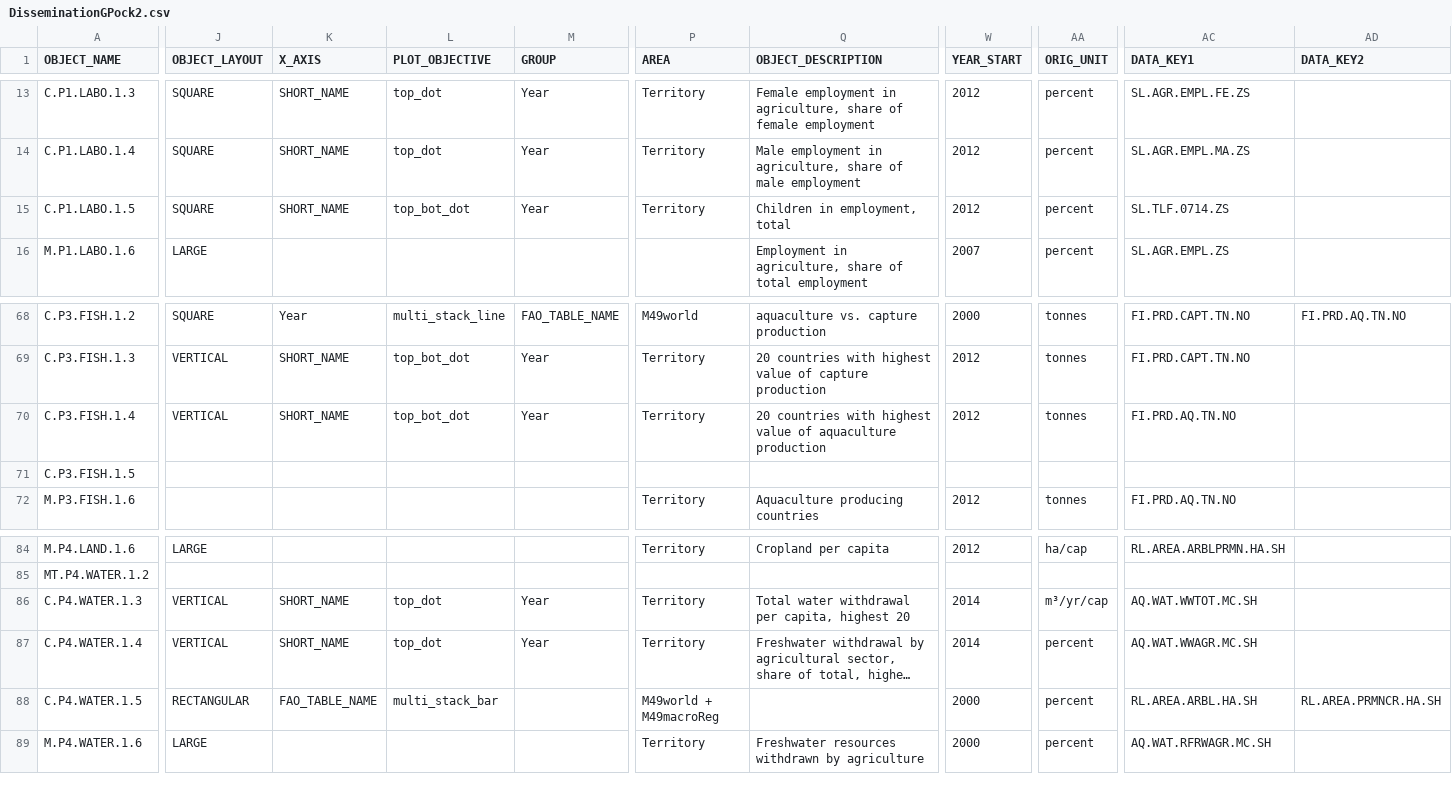
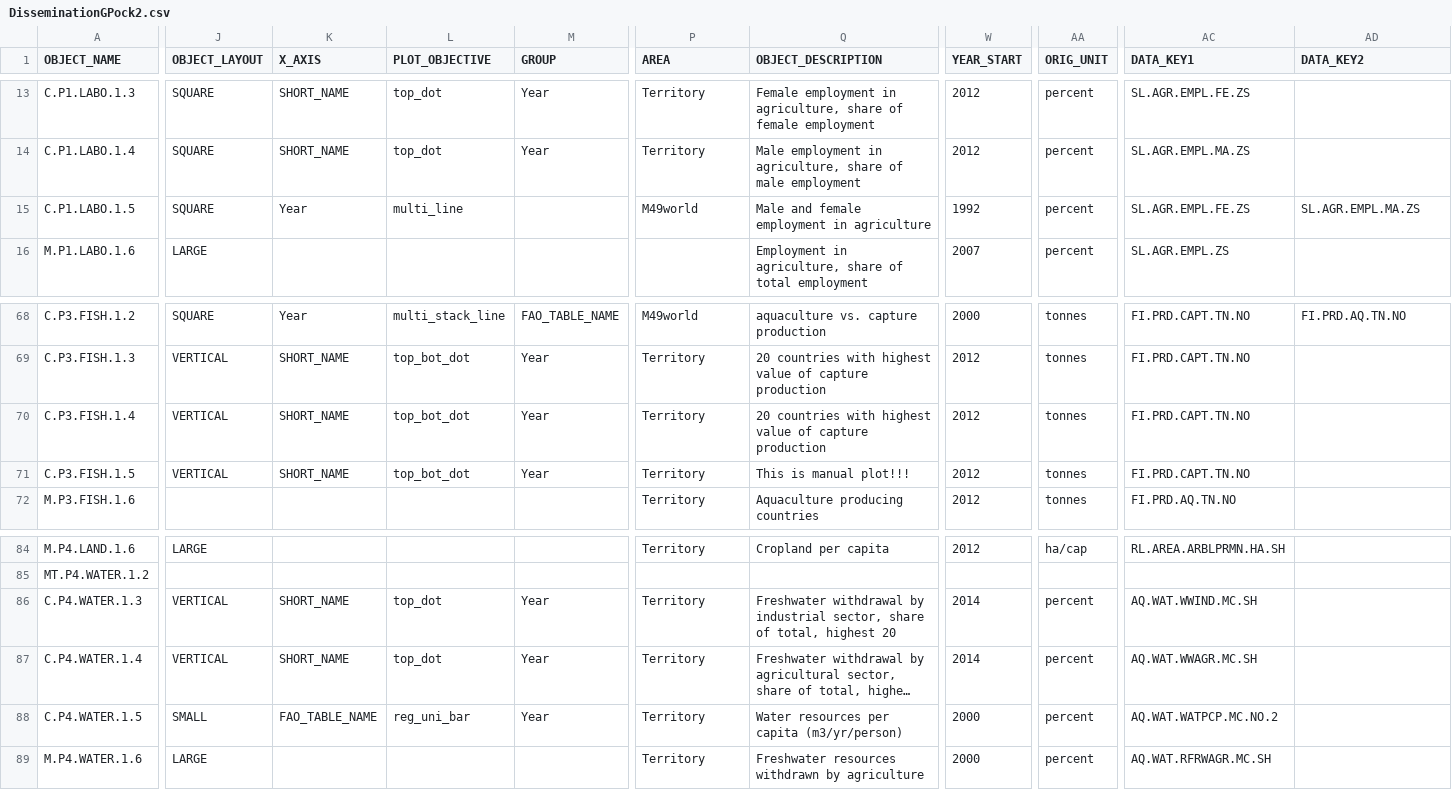
Before and after one commit to muuankarski/GSPB15, a CSV file: dissemination/DisseminationGPock2.csv, drawn as a sheet; only a part is shown, gaps mark what is left out; long unchanged cells end in …; the diff covers the shown part only; the diff names each change by its address in the sheet, - before the commit and + after, or states it on an @@ line.

```diff
--- a/dissemination/DisseminationGPock2.csv
+++ b/dissemination/DisseminationGPock2.csv
-K15 (X_AXIS): SHORT_NAME
+K15 (X_AXIS): Year
-L15 (PLOT_OBJECTIVE): top_bot_dot
+L15 (PLOT_OBJECTIVE): multi_line
-M15 (GROUP): Year
+M15 (GROUP): (empty)
-P15 (AREA): Territory
+P15 (AREA): M49world
-Q15 (OBJECT_DESCRIPTION): Children in employment, total
+Q15 (OBJECT_DESCRIPTION): Male and female employment in agriculture
-W15 (YEAR_START): 2012
+W15 (YEAR_START): 1992
-AC15 (DATA_KEY1): SL.TLF.0714.ZS
+AC15 (DATA_KEY1): SL.AGR.EMPL.FE.ZS
-AD15 (DATA_KEY2): (empty)
+AD15 (DATA_KEY2): SL.AGR.EMPL.MA.ZS
-Q70 (OBJECT_DESCRIPTION): …value of aquaculture production
+Q70 (OBJECT_DESCRIPTION): …value of capture production
-AC70 (DATA_KEY1): FI.PRD.AQ.TN.NO
+AC70 (DATA_KEY1): FI.PRD.CAPT.TN.NO
-J71 (OBJECT_LAYOUT): (empty)
+J71 (OBJECT_LAYOUT): VERTICAL
-K71 (X_AXIS): (empty)
+K71 (X_AXIS): SHORT_NAME
-L71 (PLOT_OBJECTIVE): (empty)
+L71 (PLOT_OBJECTIVE): top_bot_dot
-M71 (GROUP): (empty)
+M71 (GROUP): Year
-P71 (AREA): (empty)
+P71 (AREA): Territory
-Q71 (OBJECT_DESCRIPTION): (empty)
+Q71 (OBJECT_DESCRIPTION): This is manual plot!!!
-W71 (YEAR_START): (empty)
+W71 (YEAR_START): 2012
-AA71 (ORIG_UNIT): (empty)
+AA71 (ORIG_UNIT): tonnes
-AC71 (DATA_KEY1): (empty)
+AC71 (DATA_KEY1): FI.PRD.CAPT.TN.NO
-Q86 (OBJECT_DESCRIPTION): Total water withdrawal per capita, highest 20
+Q86 (OBJECT_DESCRIPTION): Freshwater withdrawal by industrial sector, share of total, highest 20
-AA86 (ORIG_UNIT): m³/yr/cap
+AA86 (ORIG_UNIT): percent
-AC86 (DATA_KEY1): AQ.WAT.WWTOT.MC.SH
+AC86 (DATA_KEY1): AQ.WAT.WWIND.MC.SH
-J88 (OBJECT_LAYOUT): RECTANGULAR
+J88 (OBJECT_LAYOUT): SMALL
-L88 (PLOT_OBJECTIVE): multi_stack_bar
+L88 (PLOT_OBJECTIVE): reg_uni_bar
-M88 (GROUP): (empty)
+M88 (GROUP): Year
-P88 (AREA): M49world + M49macroReg
+P88 (AREA): Territory
-Q88 (OBJECT_DESCRIPTION): (empty)
+Q88 (OBJECT_DESCRIPTION): Water resources per capita (m3/yr/person)
-AC88 (DATA_KEY1): RL.AREA.ARBL.HA.SH
+AC88 (DATA_KEY1): AQ.WAT.WATPCP.MC.NO.2
-AD88 (DATA_KEY2): RL.AREA.PRMNCR.HA.SH
+AD88 (DATA_KEY2): (empty)
```
Also changed, not shown: 3 edited cells elsewhere in this file, database/FSImetadata15.csv, database/Metadata2015.csv, 3 other files.
